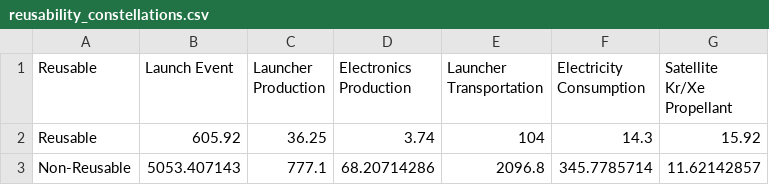
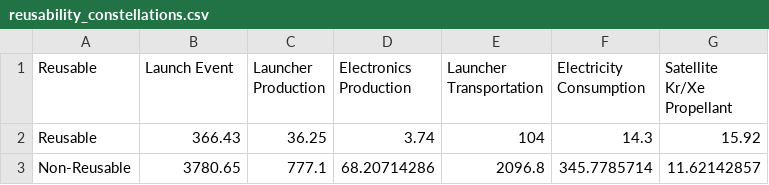
Before and after one commit to rushilkukreja/oracle, a CSV file: results/reusability_constellations.csv, drawn as a sheet.

```diff
--- a/results/reusability_constellations.csv
+++ b/results/reusability_constellations.csv
@@ -1,3 +1,3 @@
 Reusable,Launch Event,Launcher Production,Electronics Production,Launcher Transportation,Electricity Consumption,Satellite Kr/Xe Propellant
-Reusable,605.92,36.25,3.74,104,14.3,15.92
-Non-Reusable,5053.407143,777.1,68.20714286,2096.8,345.7785714,11.62142857
+Reusable,366.43,36.25,3.74,104,14.3,15.92
+Non-Reusable,3780.65,777.1,68.20714286,2096.8,345.7785714,11.62142857
```
Also changed, not shown: data/raw/rocket_data.csv, data/raw/rocket_parameters.csv, 28 other files.
